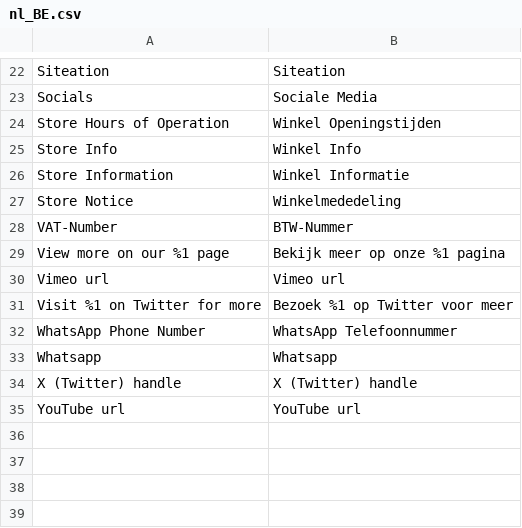
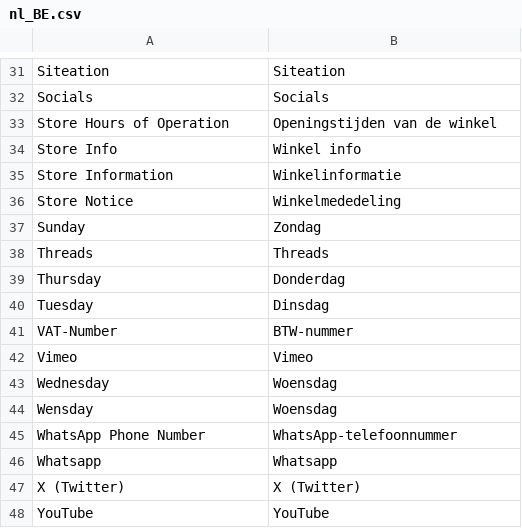
Before and after one commit to Siteation/magento2-storeinfo, a CSV file: i18n/nl_BE.csv, drawn as a sheet; only a part is shown, gaps mark what is left out; the diff covers the shown part only.

```diff
--- a/i18n/nl_BE.csv
+++ b/i18n/nl_BE.csv
@@ -22,14 +31,18 @@
 "Siteation","Siteation"
-"Socials","Sociale Media"
-"Store Hours of Operation","Winkel Openingstijden"
-"Store Info","Winkel Info"
-"Store Information","Winkel Informatie"
+"Socials","Socials"
+"Store Hours of Operation","Openingstijden van de winkel"
+"Store Info","Winkel info"
+"Store Information","Winkelinformatie"
 "Store Notice","Winkelmededeling"
-"VAT-Number","BTW-Nummer"
-"View more on our %1 page","Bekijk meer op onze %1 pagina"
-"Vimeo url","Vimeo url"
-"Visit %1 on Twitter for more","Bezoek %1 op Twitter voor meer"
-"WhatsApp Phone Number","WhatsApp Telefoonnummer"
+"Sunday","Zondag"
+"Threads","Threads"
+"Thursday","Donderdag"
+"Tuesday","Dinsdag"
+"VAT-Number","BTW-nummer"
+"Vimeo","Vimeo"
+"Wednesday","Woensdag"
+"Wensday","Woensdag"
+"WhatsApp Phone Number","WhatsApp-telefoonnummer"
 "Whatsapp","Whatsapp"
-"X (Twitter) handle","X (Twitter) handle"
-"YouTube url","YouTube url"
+"X (Twitter)","X (Twitter)"
+"YouTube","YouTube"
```
Also changed, not shown: 15 added rows, 6 removed rows and 6 edited cells elsewhere in this file, i18n/de_DE.csv, i18n/en_GB.csv, 20 other files.
